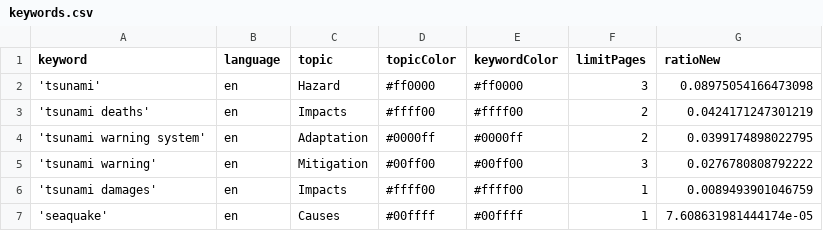
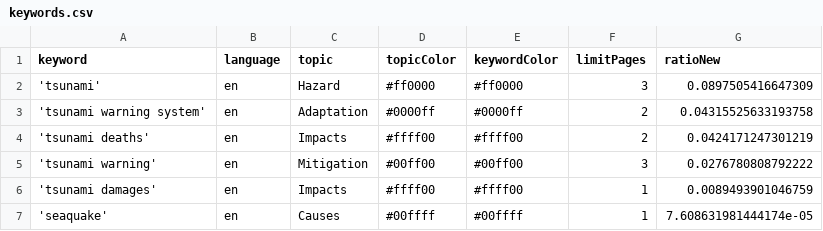
Before and after one commit to tg-news/TsunamiIsComing, a CSV file: keywords.csv, drawn as a sheet.

Commit message:
Commit from GitHub Actions (harvest:0.0)

```diff
--- a/keywords.csv
+++ b/keywords.csv
@@ -1,5 +1,5 @@
 keyword,language,topic,topicColor,keywordColor,limitPages,ratioNew
-'tsunami',en,Hazard,#ff0000,#ff0000,3,0.08975054166473098
+'tsunami',en,Hazard,#ff0000,#ff0000,3,0.0897505416647309
+'tsunami warning system',en,Adaptation,#0000ff,#0000ff,2,0.04315525633193758
 'tsunami deaths',en,Impacts,#ffff00,#ffff00,2,0.0424171247301219
-'tsunami warning system',en,Adaptation,#0000ff,#0000ff,2,0.0399174898022795
 'tsunami warning',en,Mitigation,#00ff00,#00ff00,3,0.0276780808792222
```
